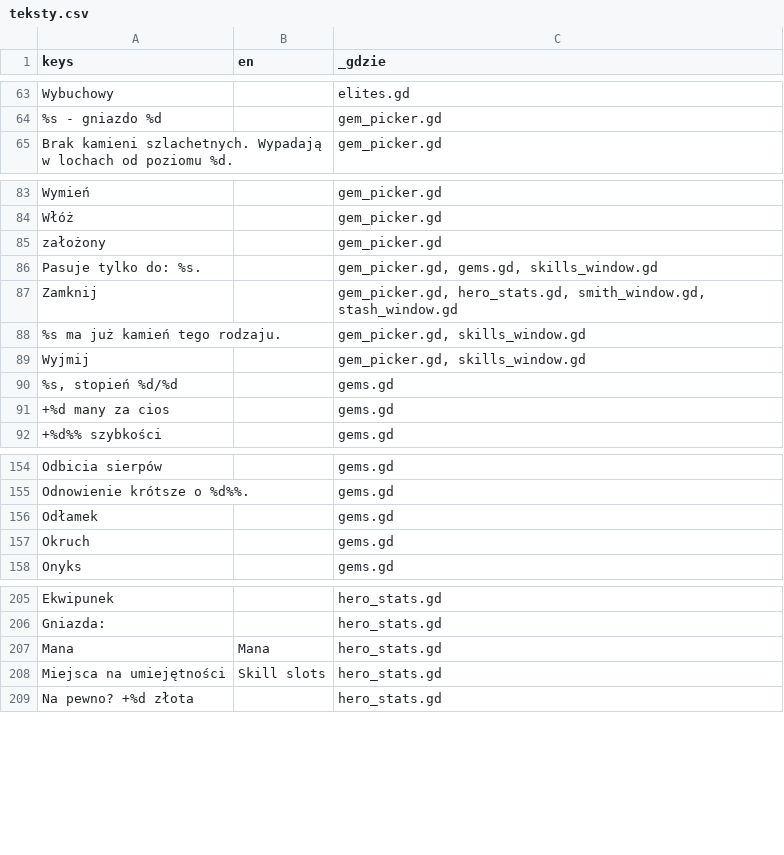
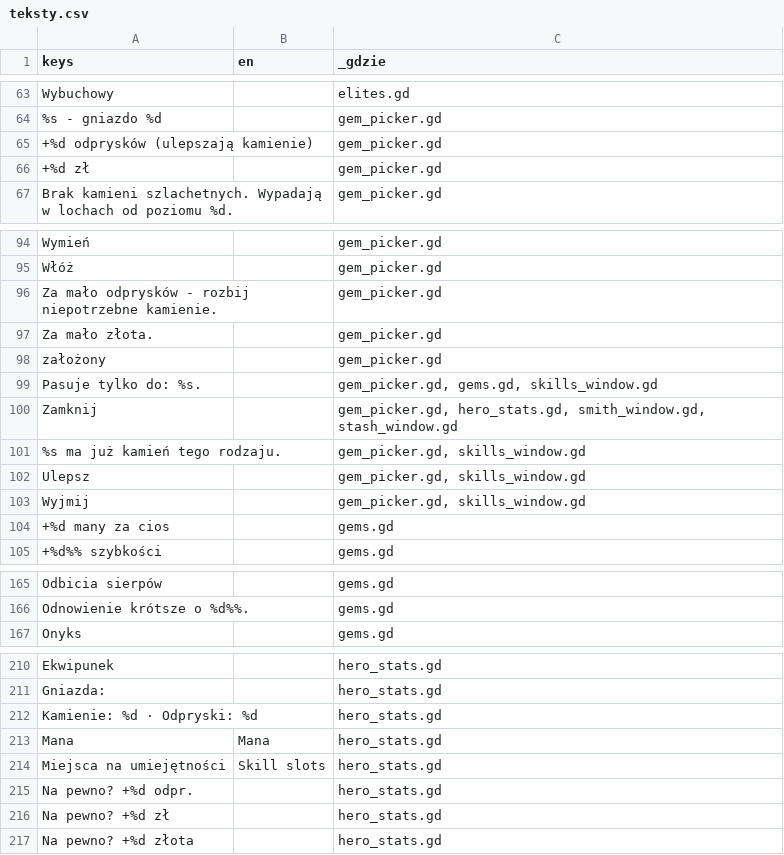
Before and after one commit to slota145/Watra-Mobile, a CSV file: translations/teksty.csv, drawn as a sheet; only a part is shown, gaps mark what is left out; removed rows and columns are numbered as before the commit, all else as after; the diff covers the shown part only; the diff names each change by its address in the sheet, - before the commit and + after, or states it on an @@ line.

```diff
--- a/translations/teksty.csv
+++ b/translations/teksty.csv
+row 65: +%d odprysków (ulepszają kamienie) |  | gem_picker.gd
+row 66: +%d zł |  | gem_picker.gd
+row 96: Za mało odprysków - rozbij niepotrzebne kamienie. |  | gem_picker.gd
+row 97: Za mało złota. |  | gem_picker.gd
+row 102: Ulepsz |  | gem_picker.gd, skills_window.gd
-row 90: %s, stopień %d/%d |  | gems.gd
-row 156: Odłamek |  | gems.gd
-row 157: Okruch |  | gems.gd
+row 212: Kamienie: %d · Odpryski: %d |  | hero_stats.gd
+row 215: Na pewno? +%d odpr. |  | hero_stats.gd
+row 216: Na pewno? +%d zł |  | hero_stats.gd
```
Also changed, not shown: 20 added rows, 8 removed rows and 6 edited cells elsewhere in this file, 15 other files.
